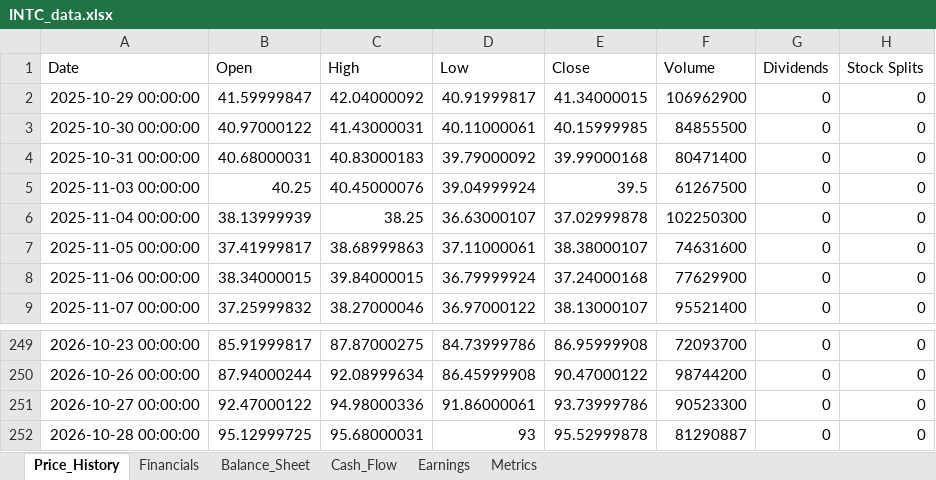
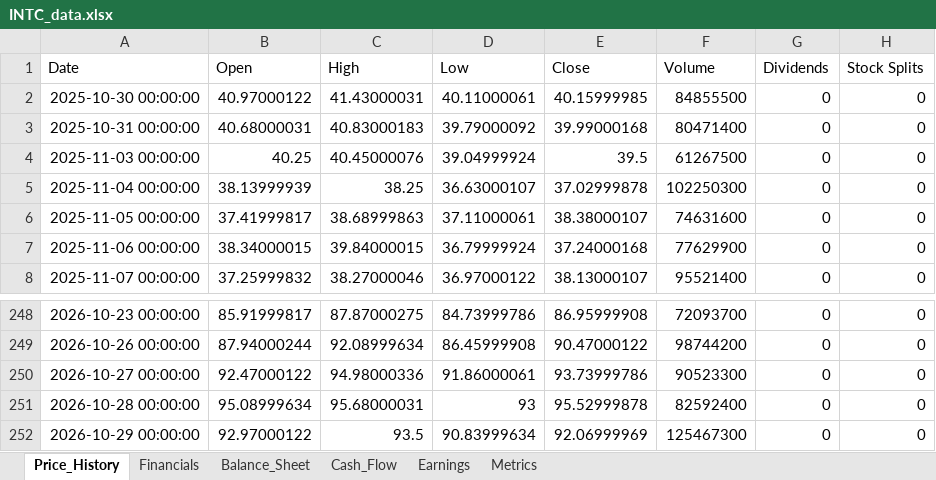
Before and after one commit to Jamesssurfer/StockResearch, an Excel workbook: data/INTC_data.xlsx, sheet Price_History, drawn as a sheet; only a part is shown, gaps mark what is left out; values as stored, in another font and other column widths than the file's, no borders; removed rows and columns are numbered as before the commit, all else as after; the diff names each change by its address in the sheet, - before the commit and + after, or states it on an @@ line.

Commit message:
Update INTC data - 2026-10-30 09:50:11

```diff
--- a/data/INTC_data.xlsx (sheet Price_History)
+++ b/data/INTC_data.xlsx (sheet Price_History)
-row 2: 2025-10-29 00:00:00 | 41.59999847 | 42.04000092 | 40.91999817 | 41.34000015 | 106962900 | 0 | 0
-B251 (Open): 95.12999725
+B251 (Open): 95.08999634
-F251 (Volume): 81290887
+F251 (Volume): 82592400
+row 252: 2026-10-29 00:00:00 | 92.97000122 | 93.5 | 90.83999634 | 92.06999969 | 125467300 | 0 | 0
```
Also changed, not shown: sheet Metrics.
